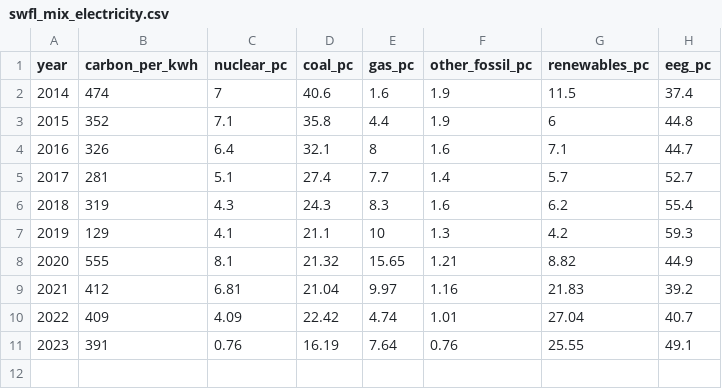
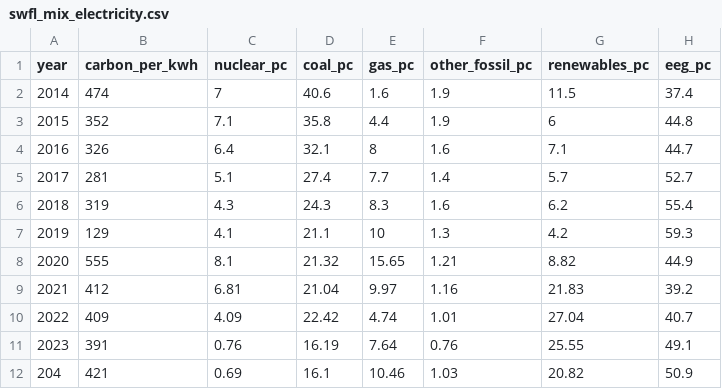
Before and after one commit to B-FfF/stadtwerk-mit-zukunft, a CSV file: _data/swfl_mix_electricity.csv, drawn as a sheet.

Commit message:
Add electricity energy source 2024 data

```diff
--- a/_data/swfl_mix_electricity.csv
+++ b/_data/swfl_mix_electricity.csv
@@ -11 +11,2 @@ year,carbon_per_kwh,nuclear_pc,coal_pc,gas_pc,other_fossil_pc,renewables_pc,eeg_
 2023,391,0.76,16.19,7.64,0.76,25.55,49.1
+204,421,0.69,16.1,10.46,1.03,20.82,50.9
```
Also changed, not shown: 1 other file.
